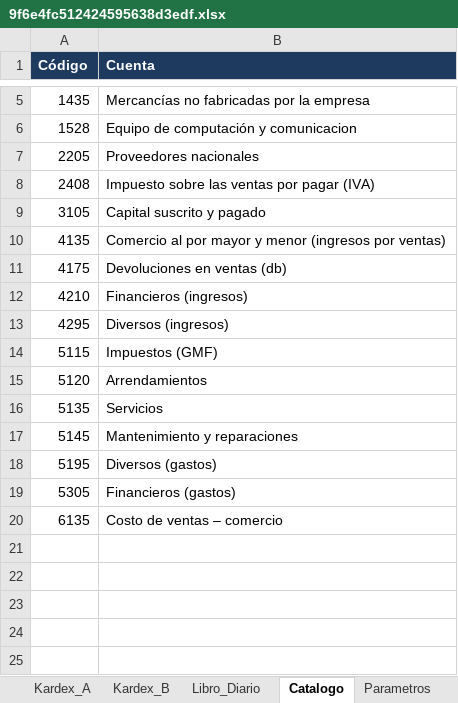
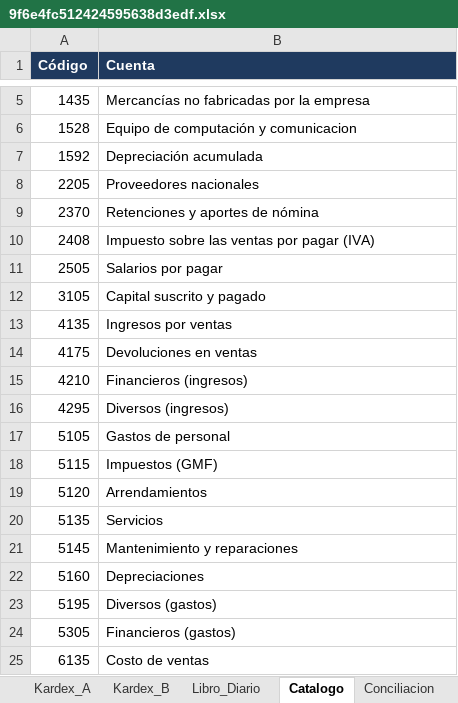
Before and after one commit to Pamava54/taller-asientos, an Excel workbook: x/9f6e4fc512424595638d3edf.xlsx, sheet Catalogo, drawn as a sheet; only a part is shown, gaps mark what is left out; values as stored, in another font and other column widths than the file's, no borders; addresses are those after the commit; the diff names each change by its address in the sheet, - before the commit and + after, or states it on an @@ line.

```diff
--- a/x/9f6e4fc512424595638d3edf.xlsx (sheet Catalogo)
+++ b/x/9f6e4fc512424595638d3edf.xlsx (sheet Catalogo)
+sheet tab: Conciliacion
+row 7: 1592 | Depreciación acumulada
+row 9: 2370 | Retenciones y aportes de nómina
+row 11: 2505 | Salarios por pagar
-B13 (Cuenta): Comercio al por mayor y menor (ingresos por ventas)
+B13 (Cuenta): Ingresos por ventas
-B14 (Cuenta): Devoluciones en ventas (db)
+B14 (Cuenta): Devoluciones en ventas
+row 17: 5105 | Gastos de personal
+row 22: 5160 | Depreciaciones
-B25 (Cuenta): Costo de ventas – comercio
+B25 (Cuenta): Costo de ventas
```
Also changed, not shown: sheet Parametros, other sheet tabs, x/05a2b9c3bd31fa8f5e141677.xlsx, x/922cbda77bf2bd024306c43a.xlsx, 38 other files.
